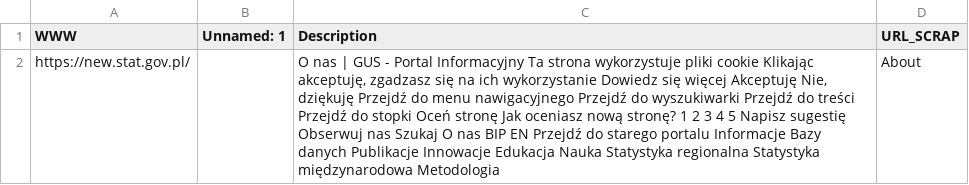
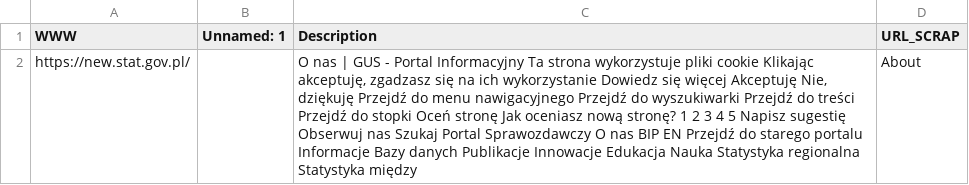
Before and after one commit to AIML4OS/WP10_Cluster2_NACEClassification_PL, a CSV file: example_code/Scraping/output.csv, drawn as a sheet.

Commit message:
Add example_code dir

```diff
--- a/example_code/Scraping/output.csv
+++ b/example_code/Scraping/output.csv
@@ -1,2 +1,2 @@
 WWW;Unnamed: 1;Description;URL_SCRAP
-https://new.stat.gov.pl/;;O nas | GUS - Portal Informacyjny Ta strona wykorzystuje pliki cookie Klikając akceptuję, zgadzasz się na ich wykorzystanie Dowiedz się więcej Akceptuję Nie, dziękuję Przejdź do menu nawigacyjnego Przejdź do wyszukiwarki Przejdź do treści Przejdź do stopki Oceń stronę Jak oceniasz nową stronę? 1 2 3 4 5 Napisz sugestię Obserwuj nas Szukaj O nas BIP EN Przejdź do starego portalu Informacje Bazy danych Publikacje Innowacje Edukacja Nauka Statystyka regionalna Statystyka międzynarodowa Metodologia ;About
+https://new.stat.gov.pl/;;O nas | GUS - Portal Informacyjny Ta strona wykorzystuje pliki cookie Klikając akceptuję, zgadzasz się na ich wykorzystanie Dowiedz się więcej Akceptuję Nie, dziękuję Przejdź do menu nawigacyjnego Przejdź do wyszukiwarki Przejdź do treści Przejdź do stopki Oceń stronę Jak oceniasz nową stronę? 1 2 3 4 5 Napisz sugestię Obserwuj nas Szukaj Portal Sprawozdawczy O nas BIP EN Przejdź do starego portalu Informacje Bazy danych Publikacje Innowacje Edukacja Nauka Statystyka regionalna Statystyka między;About
```
Also changed, not shown: 2 other files.
